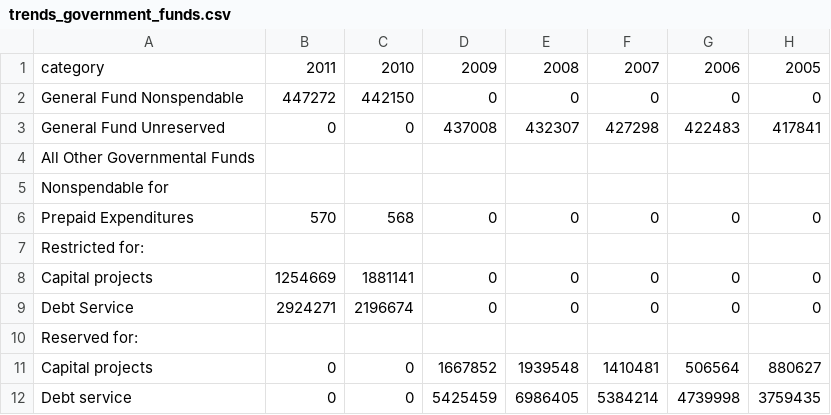
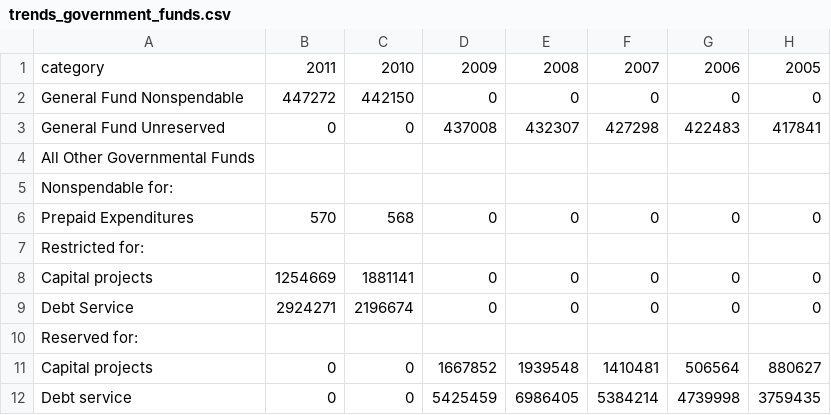
Before and after one commit to vasili4/Checkbook, a CSV file: checkbook/DB scripts/Trends data/trends_government_funds.csv, drawn as a sheet; only a part is shown; the diff names each change by its address in the sheet, - before the commit and + after, or states it on an @@ line.

Commit message:
NYCCHKBK-816
git-svn-id: https://omb-dashboardplatform.reisys.com:10039/NYC_Checkbook_2_0/Database@2246 948744eb-f611-4f28-8820-250fb6d8f47d

Former-commit-id: 7a4b547c2054f38fafba6f8a490c4505bd456784

```diff
--- a/checkbook/DB scripts/Trends data/trends_government_funds.csv
+++ b/checkbook/DB scripts/Trends data/trends_government_funds.csv
-A5: Nonspendable for
+A5: Nonspendable for:
```
